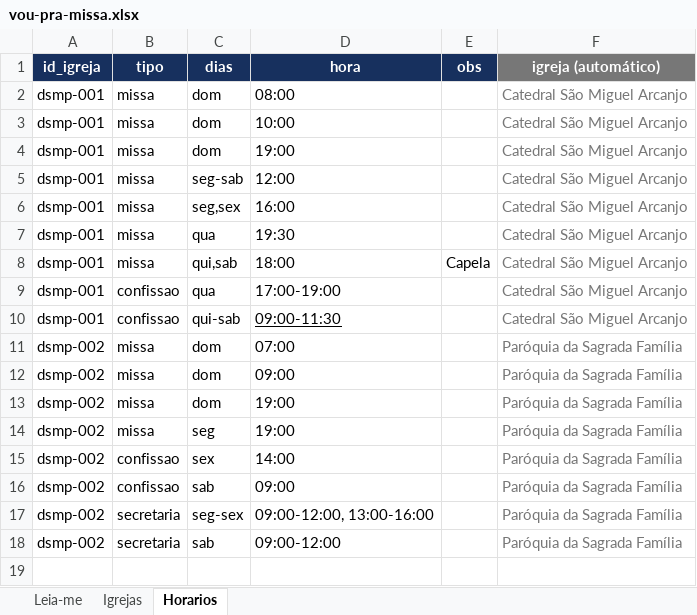
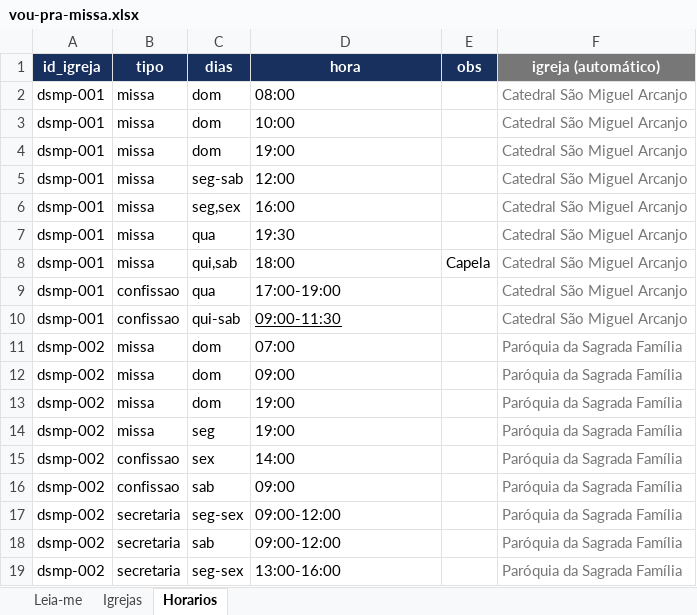
Before and after one commit to fabiosilgra/voupramissa, an Excel workbook: dados/vou-pra-missa.xlsx, sheet Horarios, drawn as a sheet; values as stored, in another font and other column widths than the file's, no borders; the diff names each change by its address in the sheet, - before the commit and + after, or states it on an @@ line.

Commit message:
Add files via upload

```diff
--- a/dados/vou-pra-missa.xlsx (sheet Horarios)
+++ b/dados/vou-pra-missa.xlsx (sheet Horarios)
-D17 (hora): 09:00-12:00, 13:00-16:00
+D17 (hora): 09:00-12:00
+row 19: dsmp-002 | secretaria | seg-sex | 13:00-16:00 |  | Paróquia da Sagrada Família
```
